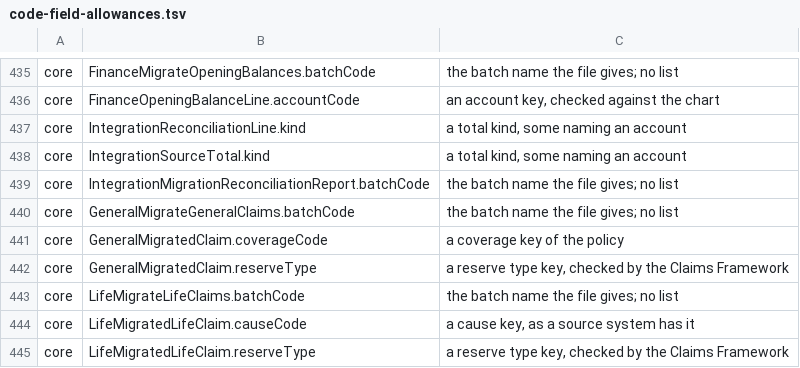
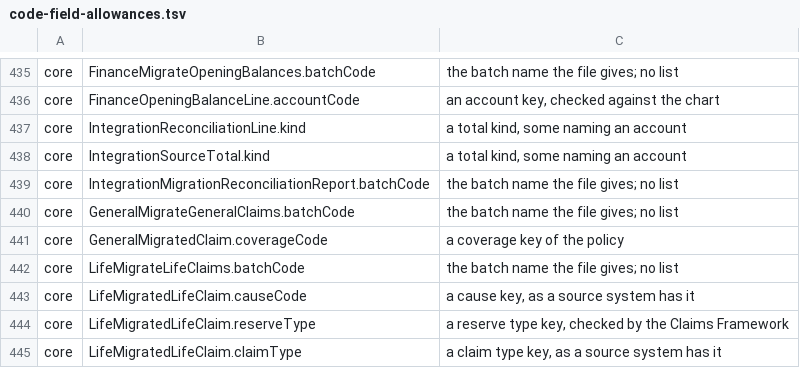
Before and after one commit to Babs76/insys, a TSV file: docs/api/code-field-allowances.tsv, drawn as a sheet; only a part is shown, gaps mark what is left out; removed rows and columns are numbered as before the commit, all else as after; the diff names each change by its address in the sheet, - before the commit and + after, or states it on an @@ line.

```diff
--- a/docs/api/code-field-allowances.tsv
+++ b/docs/api/code-field-allowances.tsv
-row 442: core | GeneralMigratedClaim.reserveType | a reserve type key, checked by the Claims Framework
+row 445: core | LifeMigratedLifeClaim.claimType | a claim type key, as a source system has it
```
Also changed, not shown: 5 other files.
